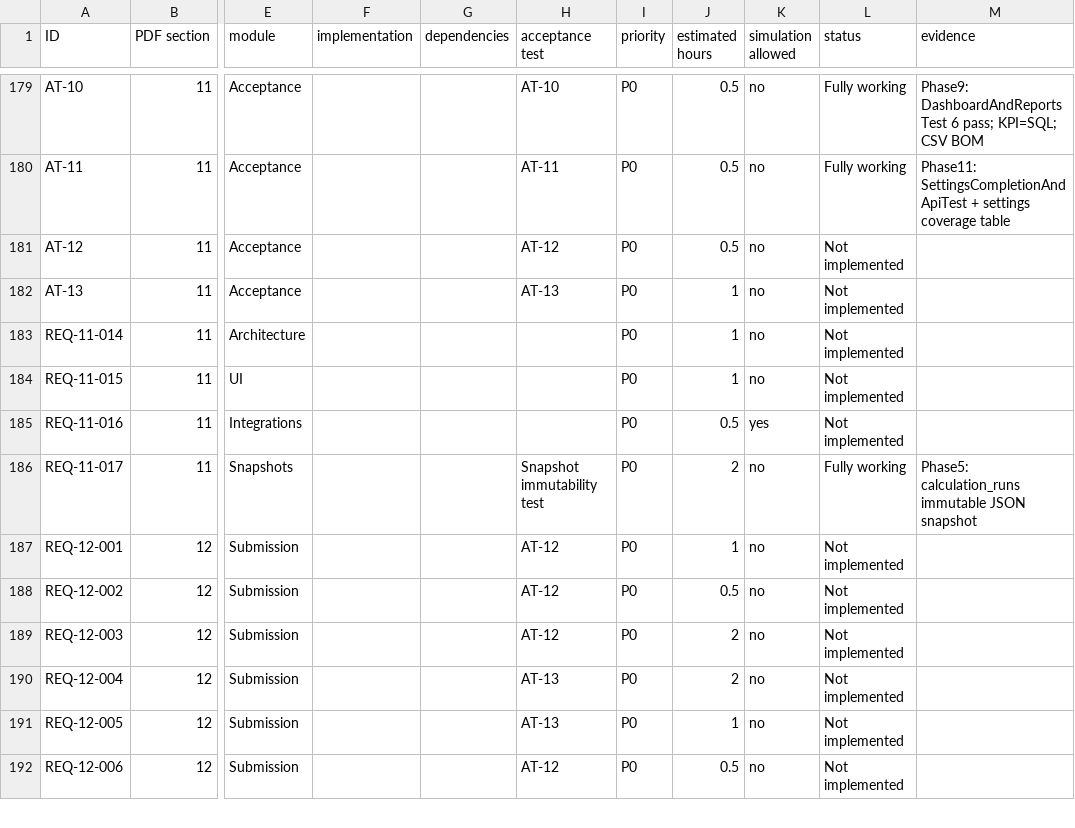
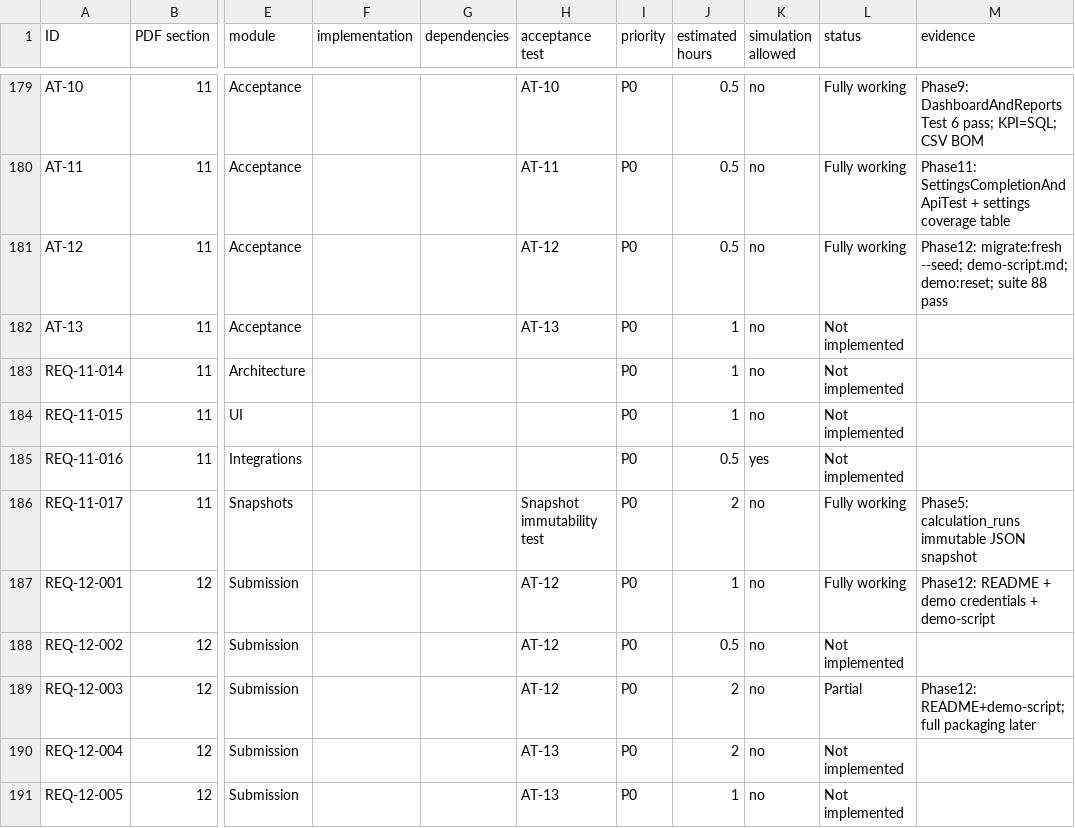
Before and after one commit to Mahmoudhammad93/Solar_CRM, a CSV file: docs/requirements-matrix.csv, drawn as a sheet; only a part is shown, gaps mark what is left out; the shorter side is filled out with more unchanged rows; the diff names each change by its address in the sheet, - before the commit and + after, or states it on an @@ line.

Commit message:
Phase 12: fictional demo scenario seed, reset command, and walkthrough script.
Add DemoScenarioSeeder via real services, demo:reset --force, and docs/demo-script.md so migrate:fresh --seed yields a repeatable AT walkthrough dataset.

Co-authored-by: Cloud AI <cloudai@users.noreply.github.com>

```diff
--- a/docs/requirements-matrix.csv
+++ b/docs/requirements-matrix.csv
-L181 (status): Not implemented
+L181 (status): Fully working
-M181 (evidence): (empty)
+M181 (evidence): Phase12: migrate:fresh --seed; demo-script.md; demo:reset; suite 88 pass
-L187 (status): Not implemented
+L187 (status): Fully working
-M187 (evidence): (empty)
+M187 (evidence): Phase12: README + demo credentials + demo-script
-L189 (status): Not implemented
+L189 (status): Partial
-M189 (evidence): (empty)
+M189 (evidence): Phase12: README+demo-script; full packaging later
```
Also changed, not shown: 8 other files.
